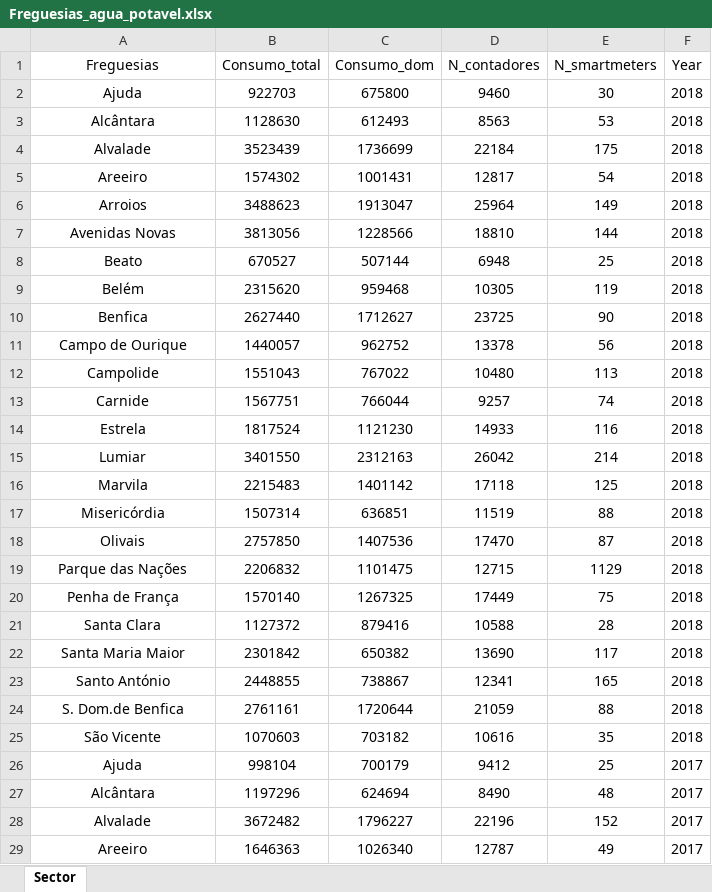
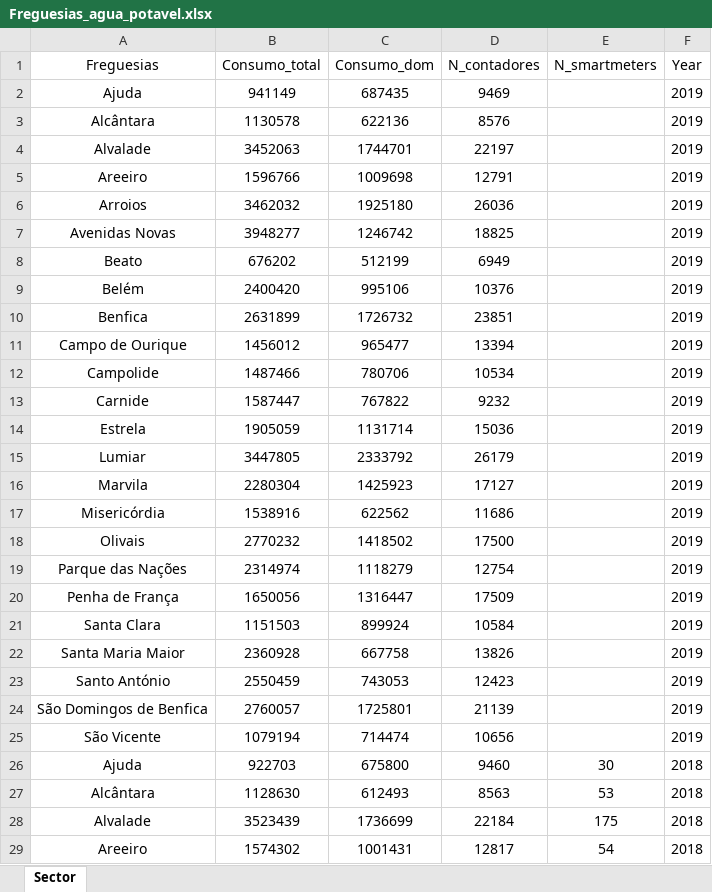
Before and after one commit to FranMacedo/matrizaguaen, an Excel workbook: data/en/Freguesias_agua_potavel.xlsx, sheet Sector, drawn as a sheet; only a part is shown; the shorter side is filled out with more unchanged rows; values as stored, in another font and other column widths than the file's, no borders; the diff names each change by its address in the sheet, - before the commit and + after, or states it on an @@ line.

Commit message:
added 2019 data

```diff
--- a/data/en/Freguesias_agua_potavel.xlsx (sheet Sector)
+++ b/data/en/Freguesias_agua_potavel.xlsx (sheet Sector)
+row 2: Ajuda | 941149 | 687435 | 9469 |  | 2019
+row 3: Alcântara | 1130578 | 622136 | 8576 |  | 2019
+row 4: Alvalade | 3452063 | 1744701 | 22197 |  | 2019
+row 5: Areeiro | 1596766 | 1009698 | 12791 |  | 2019
+row 6: Arroios | 3462032 | 1925180 | 26036 |  | 2019
+row 7: Avenidas Novas | 3948277 | 1246742 | 18825 |  | 2019
+row 8: Beato | 676202 | 512199 | 6949 |  | 2019
+row 9: Belém | 2400420 | 995106 | 10376 |  | 2019
+row 10: Benfica | 2631899 | 1726732 | 23851 |  | 2019
+row 11: Campo de Ourique | 1456012 | 965477 | 13394 |  | 2019
+row 12: Campolide | 1487466 | 780706 | 10534 |  | 2019
+row 13: Carnide | 1587447 | 767822 | 9232 |  | 2019
+row 14: Estrela | 1905059 | 1131714 | 15036 |  | 2019
+row 15: Lumiar | 3447805 | 2333792 | 26179 |  | 2019
+row 16: Marvila | 2280304 | 1425923 | 17127 |  | 2019
+row 17: Misericórdia | 1538916 | 622562 | 11686 |  | 2019
+row 18: Olivais | 2770232 | 1418502 | 17500 |  | 2019
+row 19: Parque das Nações | 2314974 | 1118279 | 12754 |  | 2019
+row 20: Penha de França | 1650056 | 1316447 | 17509 |  | 2019
+row 21: Santa Clara | 1151503 | 899924 | 10584 |  | 2019
+row 22: Santa Maria Maior | 2360928 | 667758 | 13826 |  | 2019
+row 23: Santo António | 2550459 | 743053 | 12423 |  | 2019
+row 24: São Domingos de Benfica | 2760057 | 1725801 | 21139 |  | 2019
+row 25: São Vicente | 1079194 | 714474 | 10656 |  | 2019
```
Also changed, not shown: data/en/Balanco_potavel.xlsx, data/en/DrinkingWater.xlsx, 12 other files.
